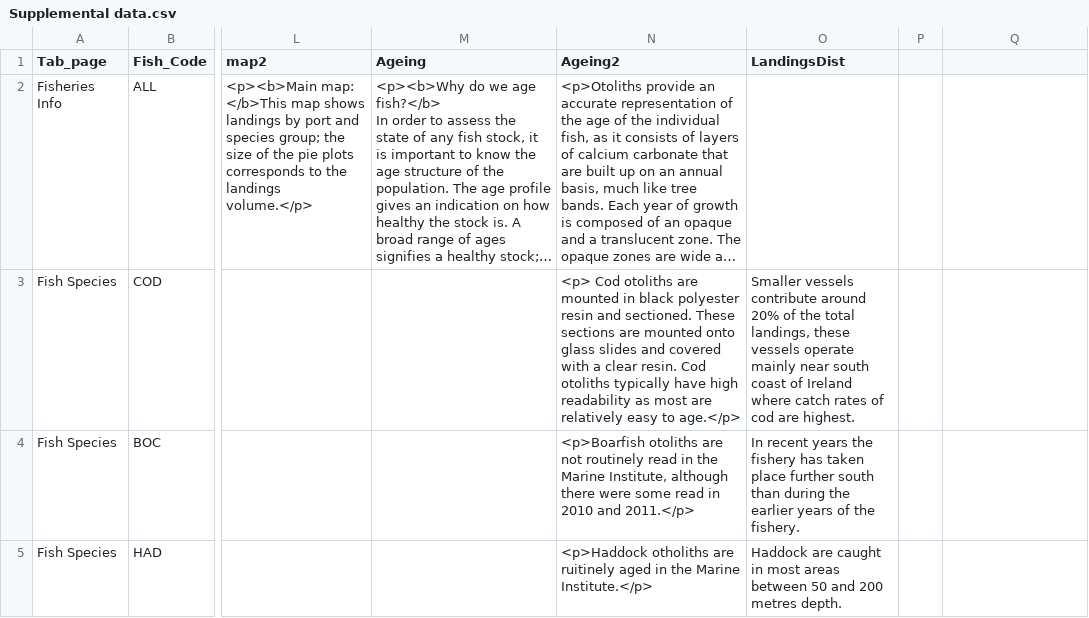
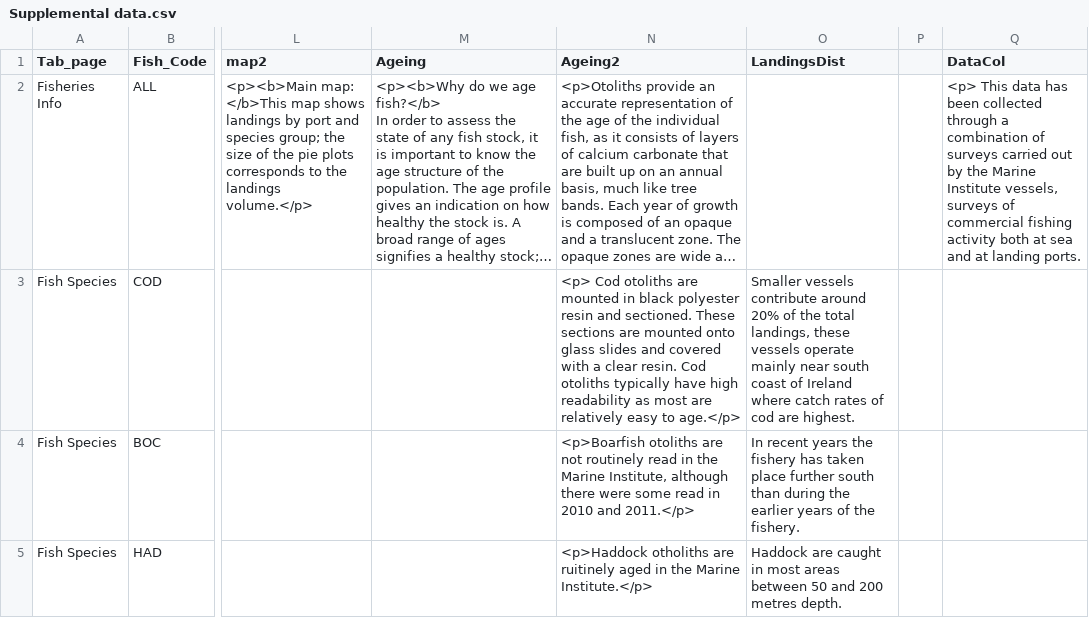
Before and after one commit to BrendanWhittle/species2, a CSV file: Data/Supplemental data.csv, drawn as a sheet; only a part is shown, gaps mark what is left out; long unchanged cells end in …; the diff names each change by its address in the sheet, - before the commit and + after, or states it on an @@ line.

Commit message:
data tab

```diff
--- a/Data/Supplemental data.csv
+++ b/Data/Supplemental data.csv
-Q1: (empty)
+Q1: DataCol
-Q2 (DataCol): (empty)
+Q2 (DataCol): <p> This data has been collected through a combination of surveys carried out by the Marine Institute vessels, surveys of commercial fishing activity both at sea and at landing ports.
```
Also changed, not shown: 5 other files.
